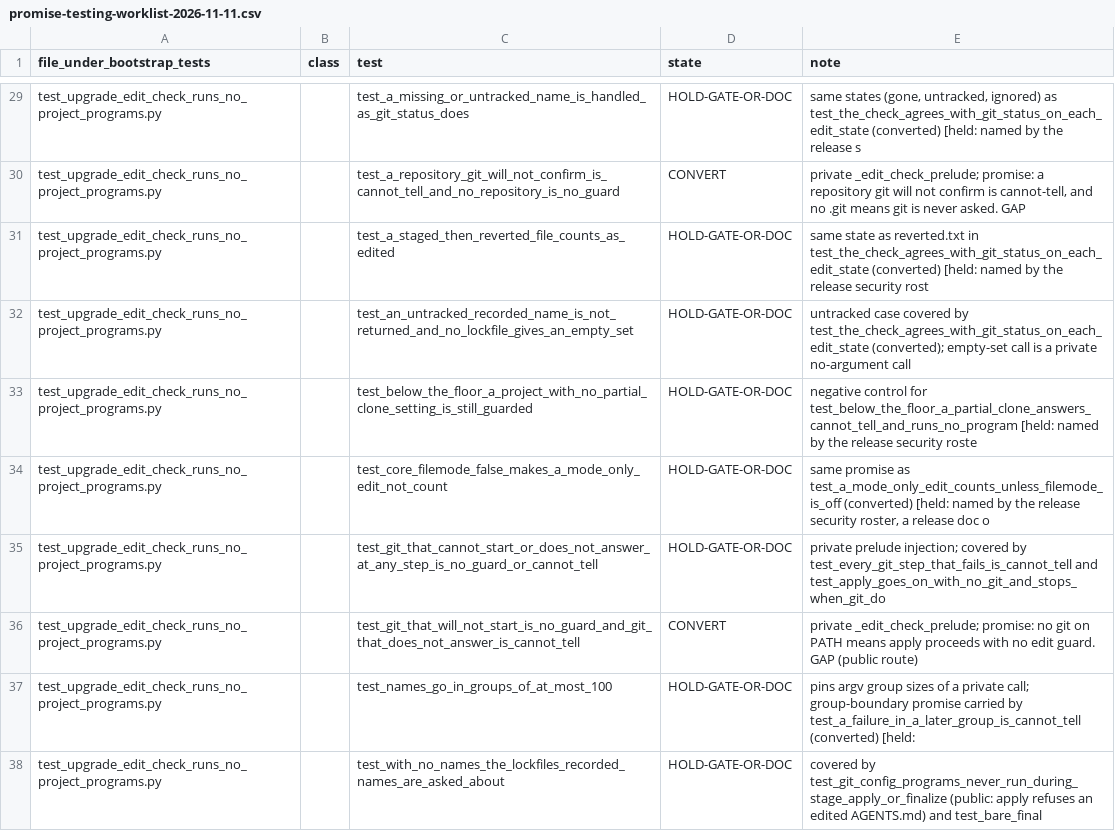
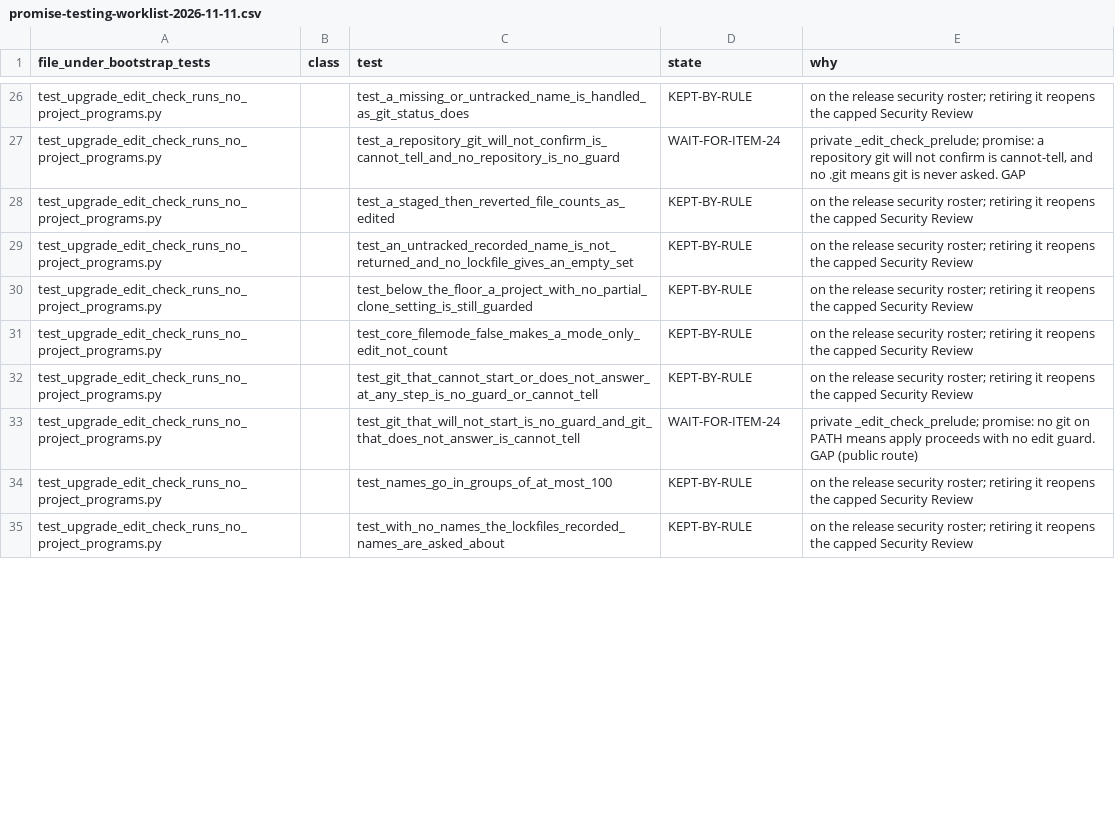
Before and after one commit to MSUHydrogeology/cairn, a CSV file: dev/measurement/promise-testing-worklist-2026-11-11.csv, drawn as a sheet; only a part is shown, gaps mark what is left out; addresses are those after the commit; the diff covers the shown part only; the diff names each change by its address in the sheet, - before the commit and + after, or states it on an @@ line.

```diff
--- a/dev/measurement/promise-testing-worklist-2026-11-11.csv
+++ b/dev/measurement/promise-testing-worklist-2026-11-11.csv
-E1: note
+E1: why
-D26 (state): HOLD-GATE-OR-DOC
+D26 (state): KEPT-BY-RULE
-E26 (why): same states (gone, untracked, ignored) as test_the_check_agrees_with_git_status_on_each_edit_state (converted) [held: named by the release s
+E26 (why): on the release security roster; retiring it reopens the capped Security Review
-D27 (state): CONVERT
+D27 (state): WAIT-FOR-ITEM-24
-D28:D32 (state): HOLD-GATE-OR-DOC
+D28:D32 (state): KEPT-BY-RULE
-E28 (why): same state as reverted.txt in test_the_check_agrees_with_git_status_on_each_edit_state (converted) [held: named by the release security rost
+E28 (why): on the release security roster; retiring it reopens the capped Security Review
-E29 (why): untracked case covered by test_the_check_agrees_with_git_status_on_each_edit_state (converted); empty-set call is a private no-argument call
+E29 (why): on the release security roster; retiring it reopens the capped Security Review
-E30 (why): negative control for test_below_the_floor_a_partial_clone_answers_cannot_tell_and_runs_no_program [held: named by the release security roste
+E30 (why): on the release security roster; retiring it reopens the capped Security Review
-E31 (why): same promise as test_a_mode_only_edit_counts_unless_filemode_is_off (converted) [held: named by the release security roster, a release doc o
+E31 (why): on the release security roster; retiring it reopens the capped Security Review
-E32 (why): private prelude injection; covered by test_every_git_step_that_fails_is_cannot_tell and test_apply_goes_on_with_no_git_and_stops_when_git_do
+E32 (why): on the release security roster; retiring it reopens the capped Security Review
-D33 (state): CONVERT
+D33 (state): WAIT-FOR-ITEM-24
-D34:D35 (state): HOLD-GATE-OR-DOC
+D34:D35 (state): KEPT-BY-RULE
-E34 (why): pins argv group sizes of a private call; group-boundary promise carried by test_a_failure_in_a_later_group_is_cannot_tell (converted) [held:
+E34 (why): on the release security roster; retiring it reopens the capped Security Review
-E35 (why): covered by test_git_config_programs_never_run_during_stage_apply_or_finalize (public: apply refuses an edited AGENTS.md) and test_bare_final
+E35 (why): on the release security roster; retiring it reopens the capped Security Review
```
Also changed, not shown: 3 removed rows and 53 edited cells elsewhere in this file, 2 other files.
